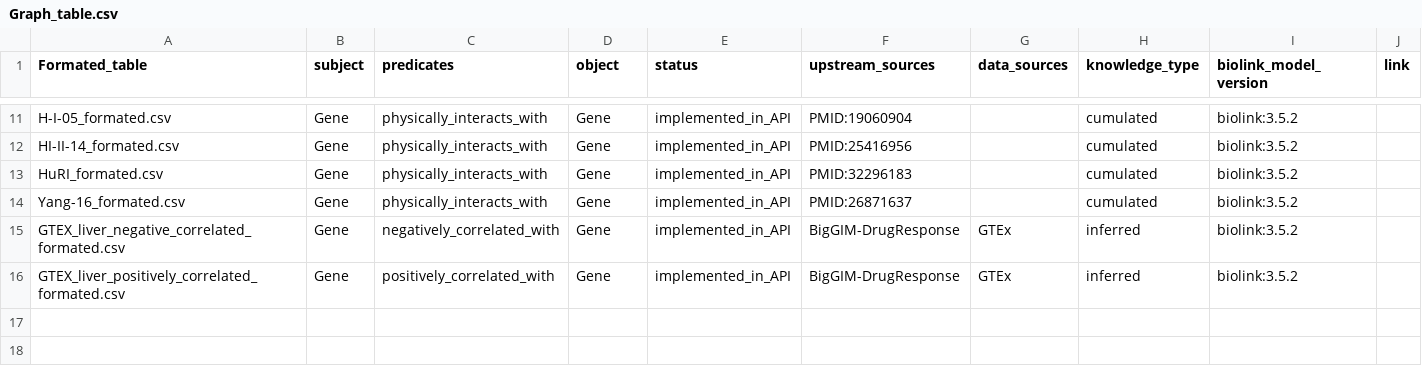
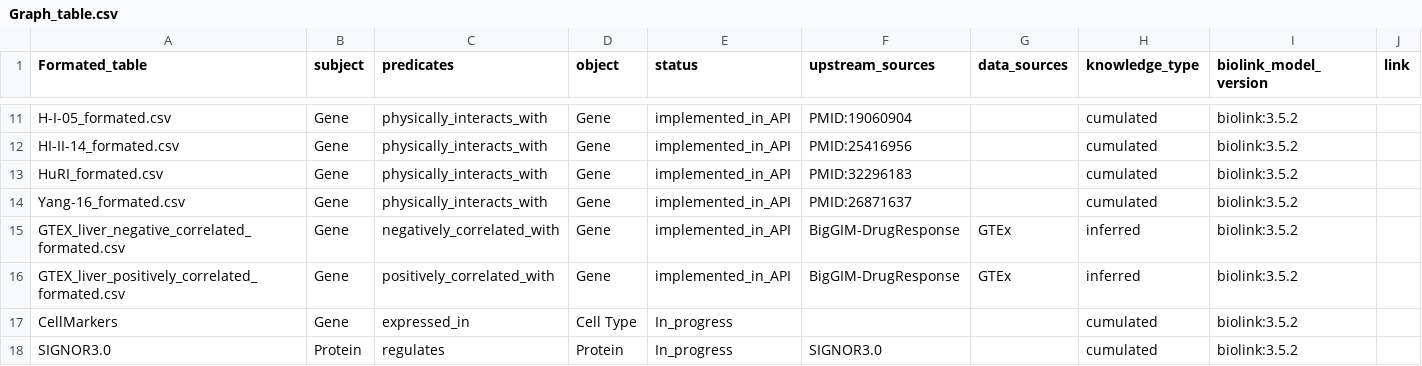
Before and after one commit to IlyaLab/BigGIM, a CSV file: Graph_tables/Graph_table.csv, drawn as a sheet; only a part is shown, gaps mark what is left out; the diff names each change by its address in the sheet, - before the commit and + after, or states it on an @@ line.

Commit message:
revised Graph_table

```diff
--- a/Graph_tables/Graph_table.csv
+++ b/Graph_tables/Graph_table.csv
+row 17: CellMarkers | Gene | expressed_in | Cell Type | In_progress |  |  | cumulated | biolink:3.5.2
+row 18: SIGNOR3.0 | Protein | regulates | Protein | In_progress | SIGNOR3.0 |  | cumulated | biolink:3.5.2
```
